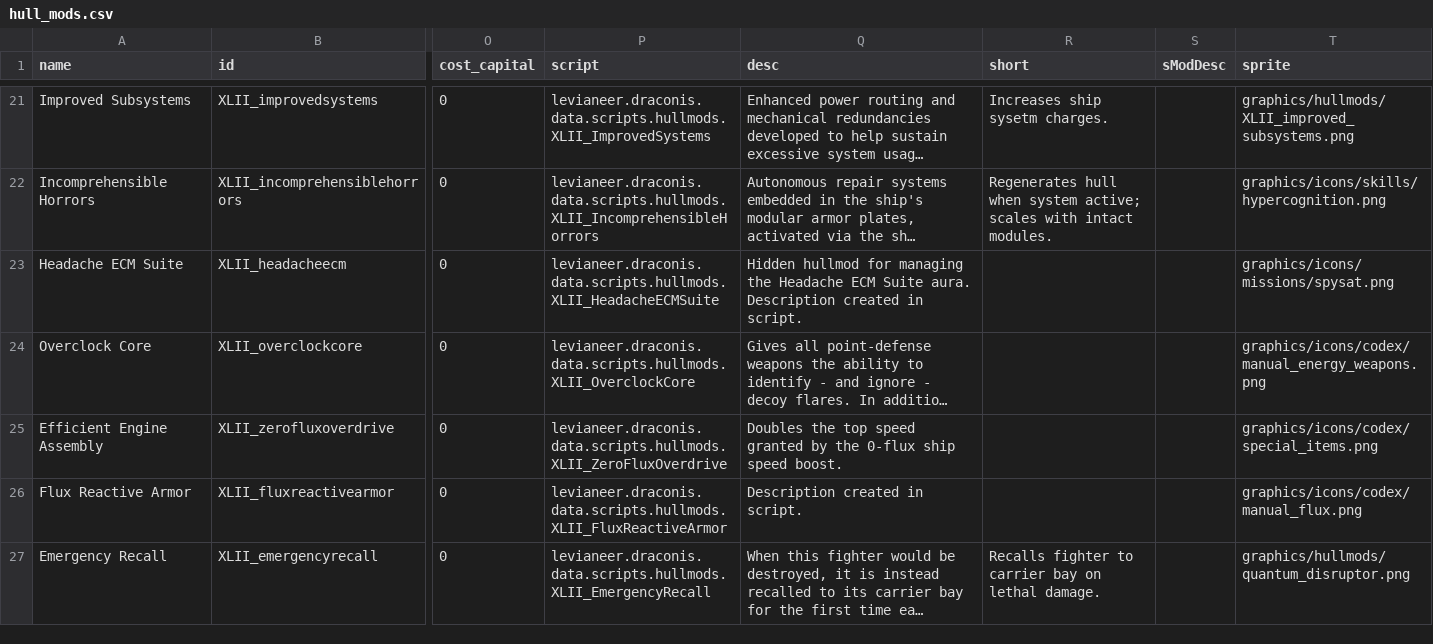
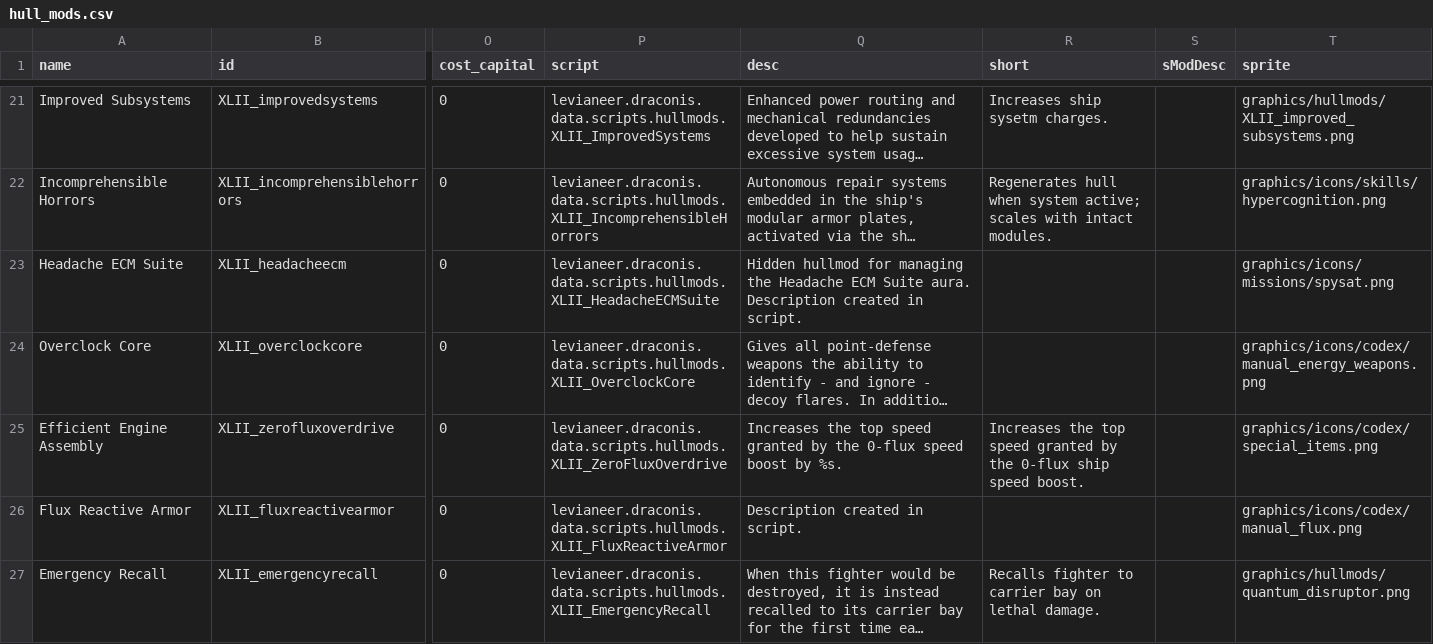
Before and after one commit to Levianeer/Draconis-Fleet, a CSV file: data/hullmods/hull_mods.csv, drawn as a sheet; only a part is shown, gaps mark what is left out; long unchanged cells end in …; the diff names each change by its address in the sheet, - before the commit and + after, or states it on an @@ line.

Commit message:
Update hull_mods.csv

```diff
--- a/data/hullmods/hull_mods.csv
+++ b/data/hullmods/hull_mods.csv
-Q25 (desc): Doubles the top speed granted by the 0-flux ship speed boost.
+Q25 (desc): Increases the top speed granted by the 0-flux speed boost by %s.
-R25 (short): (empty)
+R25 (short): Increases the top speed granted by the 0-flux ship speed boost.
```
